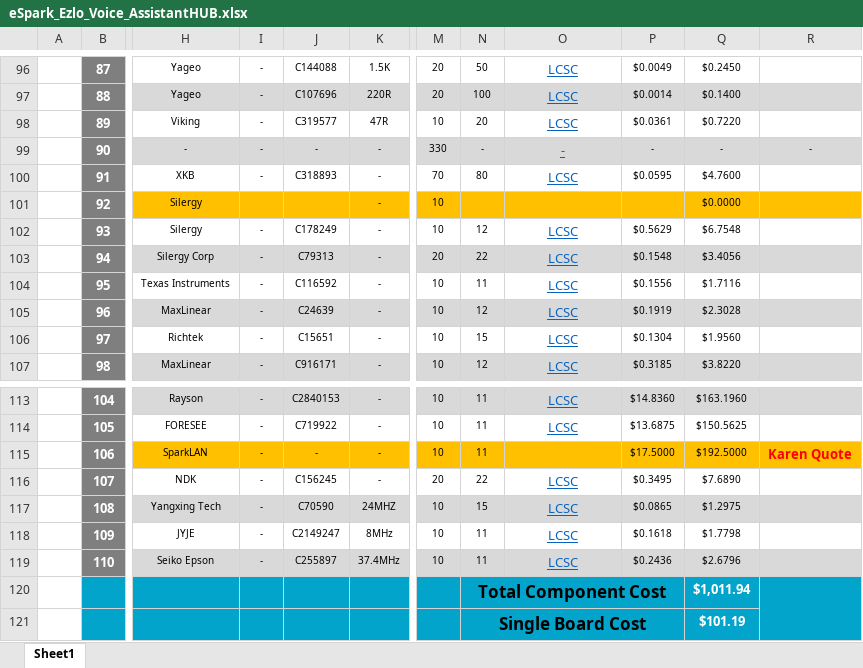
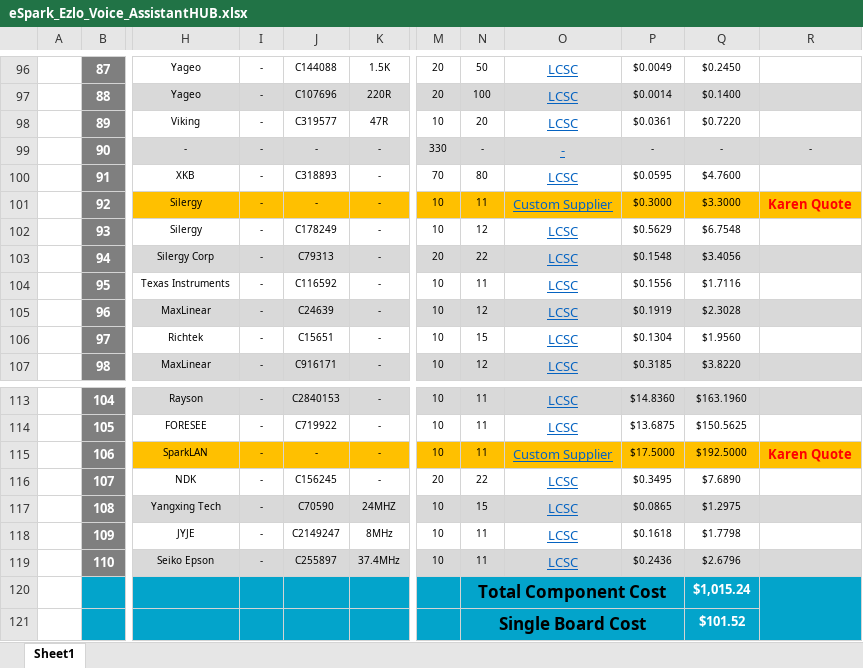
Before and after one commit to eSpark-Backup/ezlo-voiceassistant, an Excel workbook: Deliverables/HUB/BOM/eSpark_Ezlo_Voice_AssistantHUB.xlsx, sheet Sheet1, drawn as a sheet; only a part is shown, gaps mark what is left out; values as stored, in another font and other column widths than the file's, no borders; charts and pictures not drawn; the diff names each change by its address in the sheet, - before the commit and + after, or states it on an @@ line.

```diff
--- a/Deliverables/HUB/BOM/eSpark_Ezlo_Voice_AssistantHUB.xlsx (sheet Sheet1)
+++ b/Deliverables/HUB/BOM/eSpark_Ezlo_Voice_AssistantHUB.xlsx (sheet Sheet1)
-I101: (empty)
+I101: -
-J101: (empty)
+J101: -
-N101: (empty)
+N101: 11
-O101: (empty)
+O101: Custom Supplier
-P101: (empty)
+P101: $0.3000
-Q101: $0.0000
+Q101: $3.3000
-R101: (empty)
+R101: Karen Quote
-O115: (empty)
+O115: Custom Supplier
-Q120: $1,011.94
+Q120: $1,015.24
-Q121: $101.19
+Q121: $101.52
```
Also changed, not shown: Deliverables/HUB/BOM/Client_BOM_Ezlo_Voice_AssistantHUB.xlsx.
